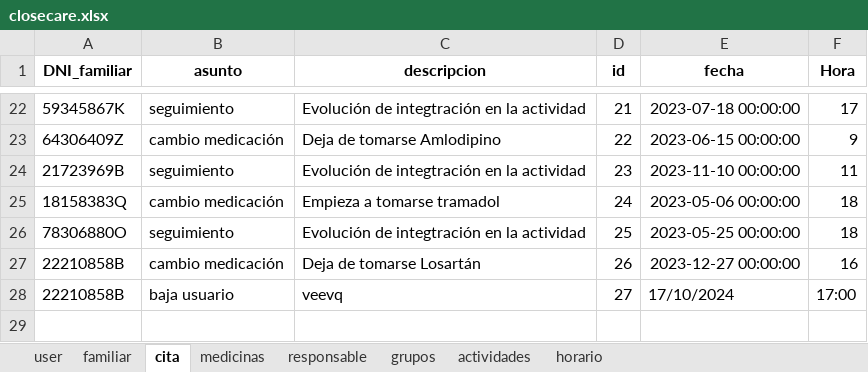
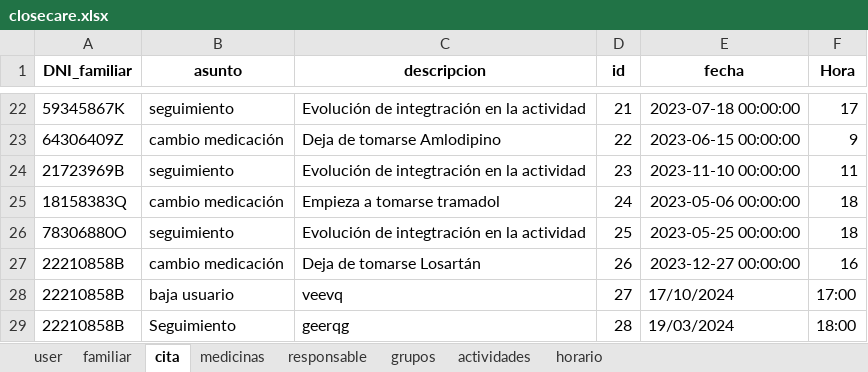
Before and after one commit to closecarefundation/PY-to-APK, an Excel workbook: closecare.xlsx, sheet cita, drawn as a sheet; only a part is shown, gaps mark what is left out; values as stored, in another font and other column widths than the file's, no borders; the diff names each change by its address in the sheet, - before the commit and + after, or states it on an @@ line.

Commit message:
Pedir cita

```diff
--- a/closecare.xlsx (sheet cita)
+++ b/closecare.xlsx (sheet cita)
+row 29: 22210858B | Seguimiento | geerqg | 28 | 19/03/2024 | 18:00
```
